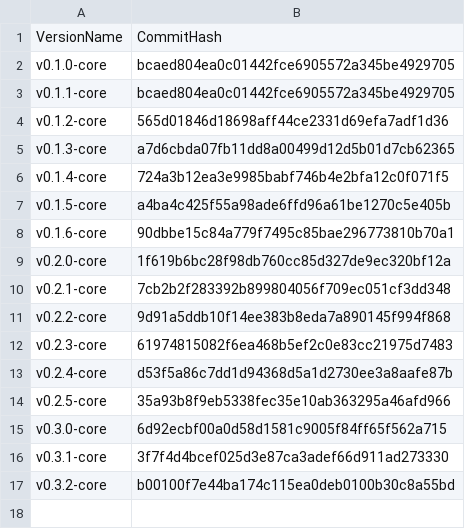
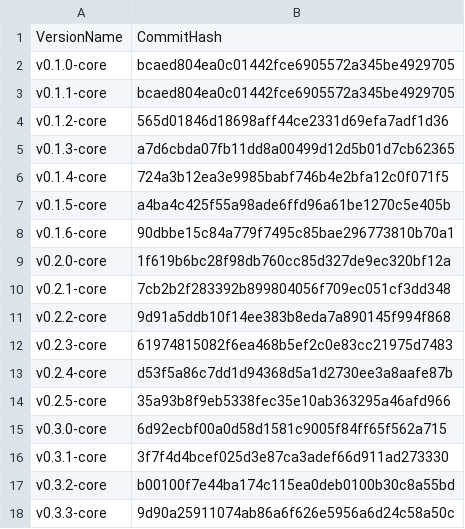
Before and after one commit to flint-lang/flint-lang.github.io, a CSV file: wiki/versions.csv, drawn as a sheet; the diff names each change by its address in the sheet, - before the commit and + after, or states it on an @@ line.

Commit message:
Updated the Wiki for the 0.3.3-core release

```diff
--- a/wiki/versions.csv
+++ b/wiki/versions.csv
+row 18: v0.3.3-core | 9d90a25911074ab86a6f626e5956a6d24c58a50c
```
Also changed, not shown: 2 other files.
